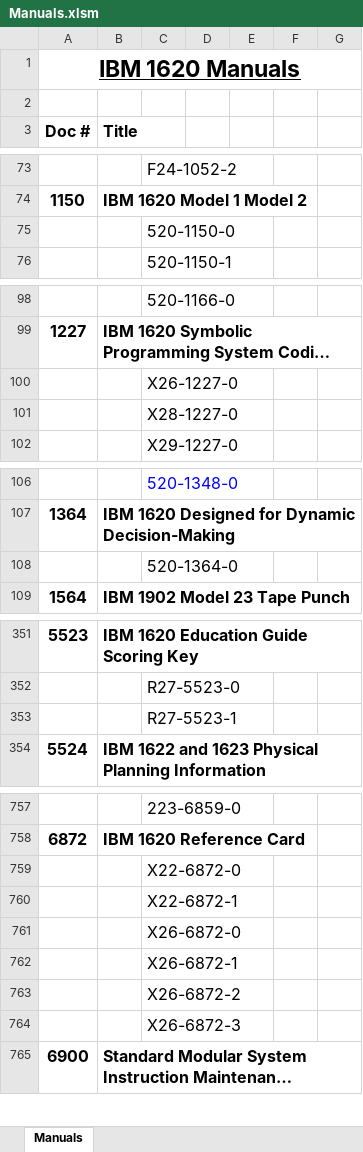
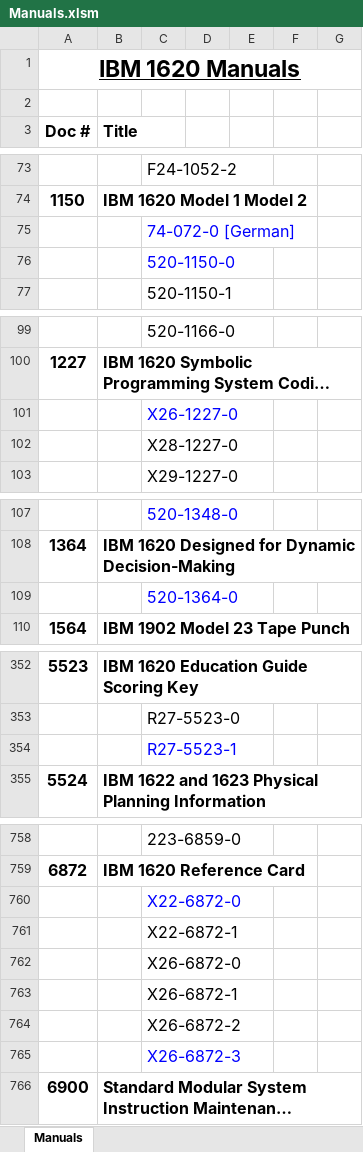
Before and after one commit to pkimpel/IBM1620-Archive, an Excel workbook: Documents/Manuals/Manuals.xlsm, sheet Manuals, drawn as a sheet; only a part is shown, gaps mark what is left out; long unchanged cells end in …; values as stored, in another font and other column widths than the file's, no borders; charts and pictures not drawn; addresses are those after the commit; the diff covers the shown part only; the diff names each change by its address in the sheet, - before the commit and + after, or states it on an @@ line.

Commit message:
Added more manuals.

```diff
--- a/Documents/Manuals/Manuals.xlsm (sheet Manuals)
+++ b/Documents/Manuals/Manuals.xlsm (sheet Manuals)
+row 75:  |  | 74-072-0 [German]
-C76 text colour: black
+C76 text colour: #0000FF
-C101 text colour: black
+C101 text colour: #0000FF
-C109 text colour: black
+C109 text colour: #0000FF
-C354 text colour: black
+C354 text colour: #0000FF
-C760 text colour: black
+C760 text colour: #0000FF
-C765 text colour: black
+C765 text colour: #0000FF
```
Also changed, not shown: cell formats elsewhere in this sheet, 1 other file.
